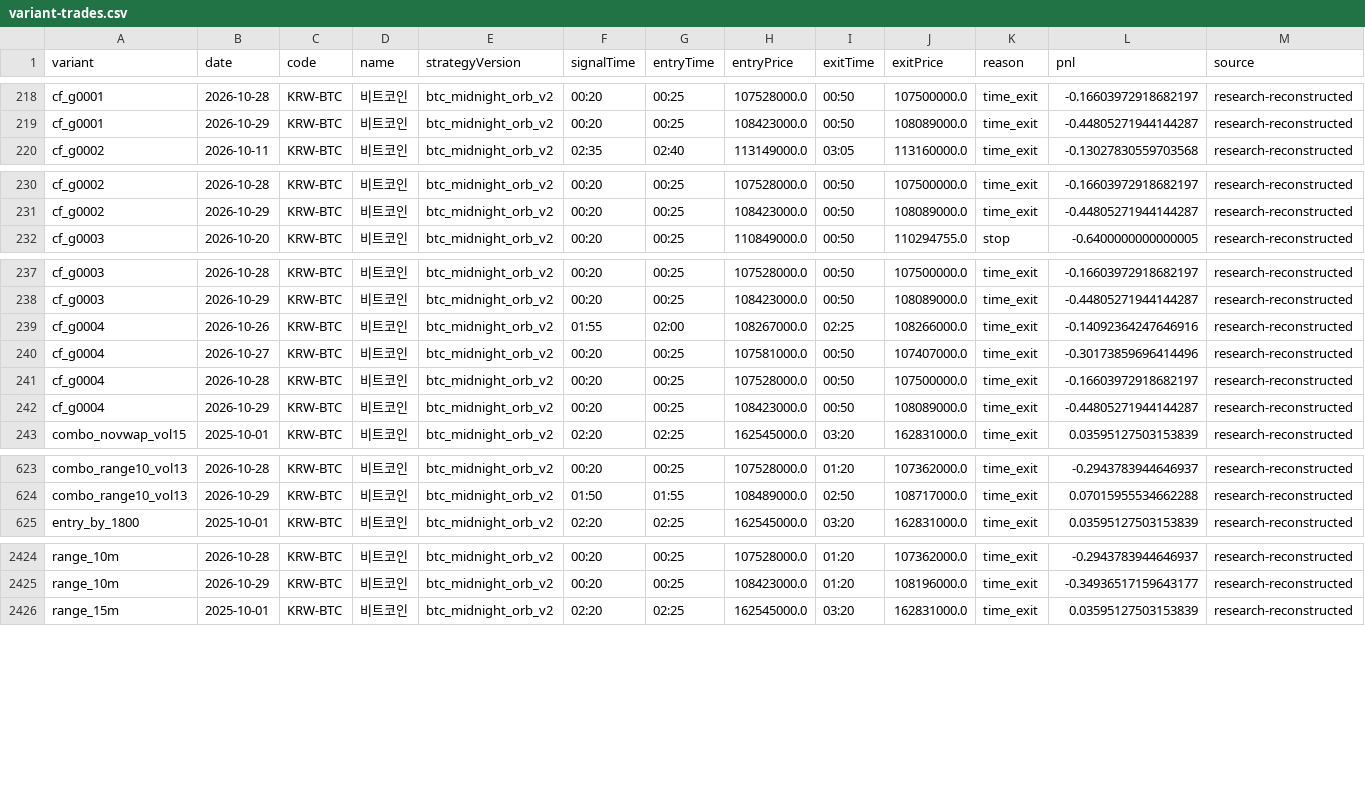
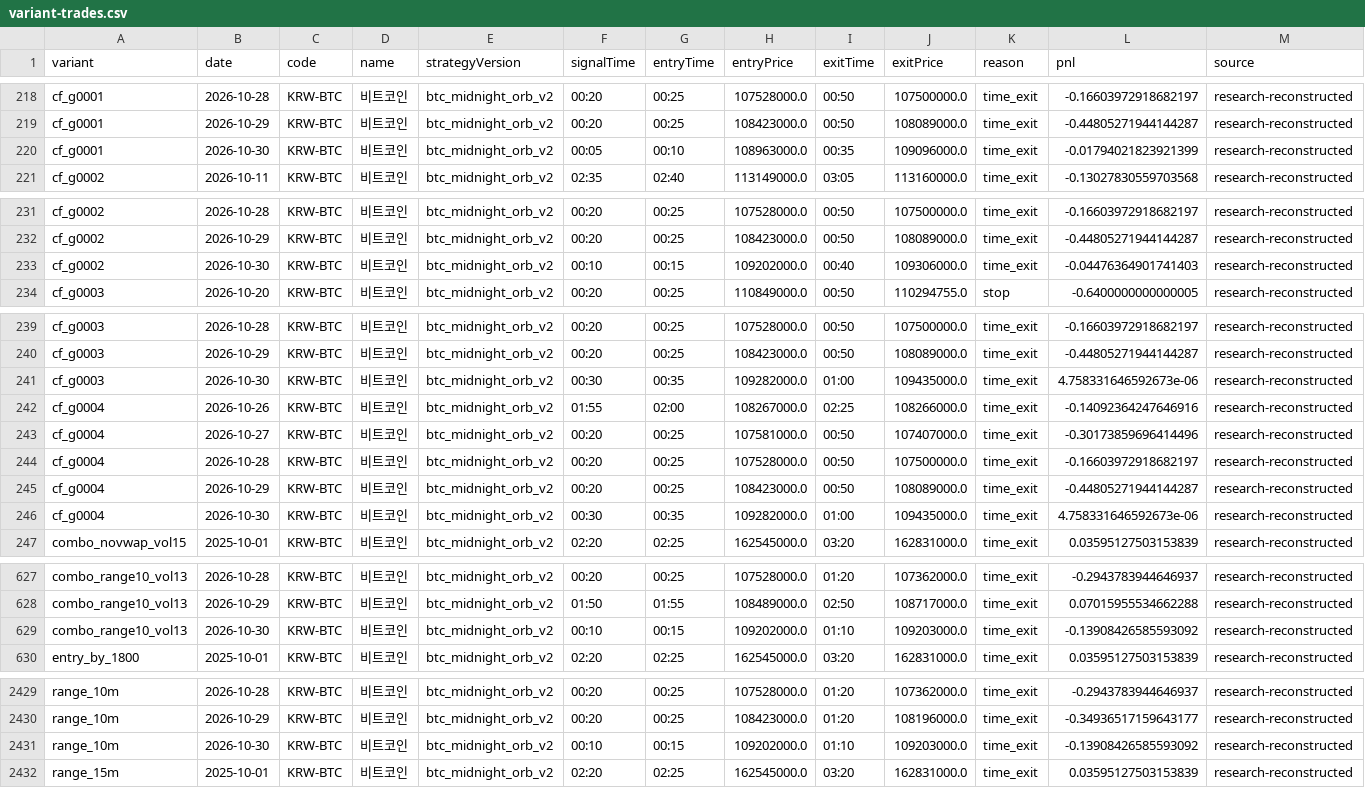
Before and after one commit to jkdevjob/jkquant, a CSV file: data/crypto-research/variant-trades.csv, drawn as a sheet; only a part is shown, gaps mark what is left out; rows hold the shown columns only; the diff covers the shown part only; the diff names each change by its address in the sheet, - before the commit and + after, or states it on an @@ line.

```diff
--- a/data/crypto-research/variant-trades.csv
+++ b/data/crypto-research/variant-trades.csv
+row 220: cf_g0001 | 2026-10-30 | KRW-BTC | 비트코인 | btc_midnight_orb_v2 | 00:05 | 00:10 | 108963000.0 | 00:35 | 109096000.0 | time_exit | -0.01794021823921399 | research-reconstructed
+row 233: cf_g0002 | 2026-10-30 | KRW-BTC | 비트코인 | btc_midnight_orb_v2 | 00:10 | 00:15 | 109202000.0 | 00:40 | 109306000.0 | time_exit | -0.04476364901741403 | research-reconstructed
+row 241: cf_g0003 | 2026-10-30 | KRW-BTC | 비트코인 | btc_midnight_orb_v2 | 00:30 | 00:35 | 109282000.0 | 01:00 | 109435000.0 | time_exit | 4.758331646592673e-06 | research-reconstructed
+row 246: cf_g0004 | 2026-10-30 | KRW-BTC | 비트코인 | btc_midnight_orb_v2 | 00:30 | 00:35 | 109282000.0 | 01:00 | 109435000.0 | time_exit | 4.758331646592673e-06 | research-reconstructed
+row 629: combo_range10_vol13 | 2026-10-30 | KRW-BTC | 비트코인 | btc_midnight_orb_v2 | 00:10 | 00:15 | 109202000.0 | 01:10 | 109203000.0 | time_exit | -0.13908426585593092 | research-reconstructed
+row 2431: range_10m | 2026-10-30 | KRW-BTC | 비트코인 | btc_midnight_orb_v2 | 00:10 | 00:15 | 109202000.0 | 01:10 | 109203000.0 | time_exit | -0.13908426585593092 | research-reconstructed
```
Also changed, not shown: 2 added rows elsewhere in this file, data/crypto-research/baseline-decisions.csv, data/crypto-research/dip24-decisions.csv, 6 other files.
